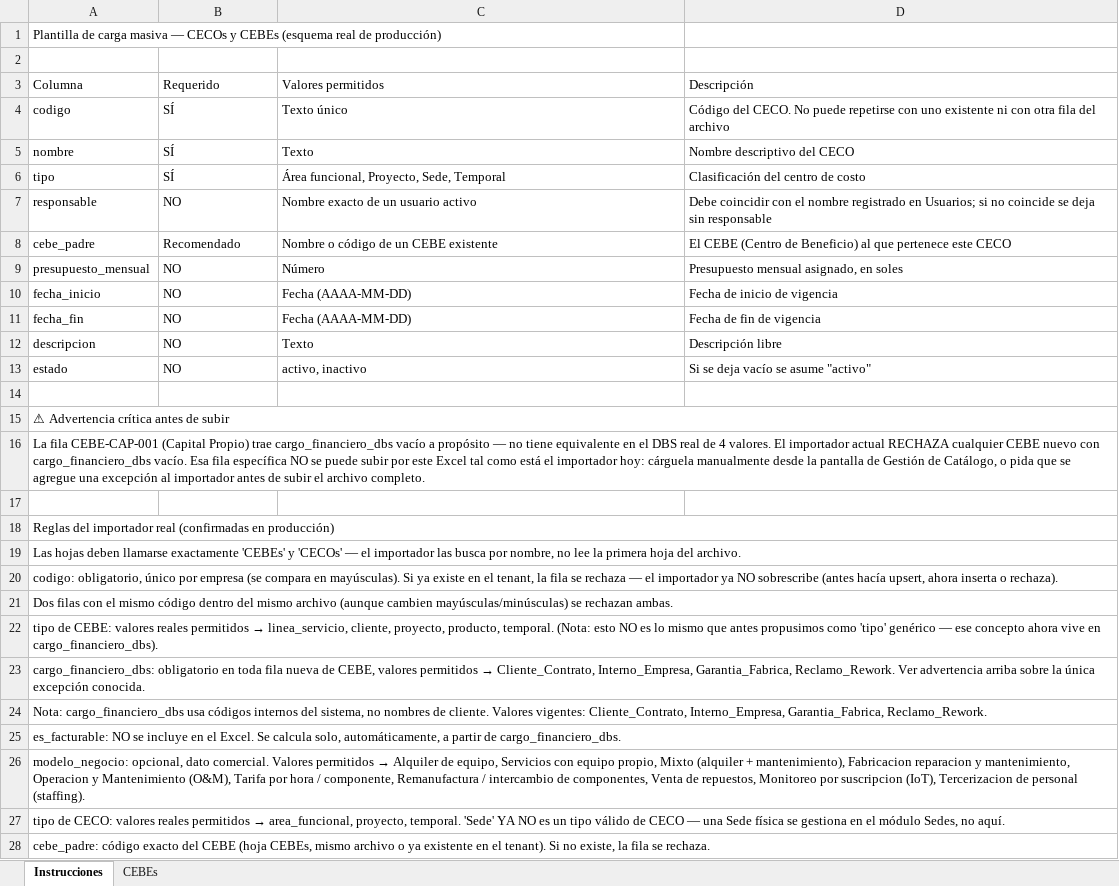
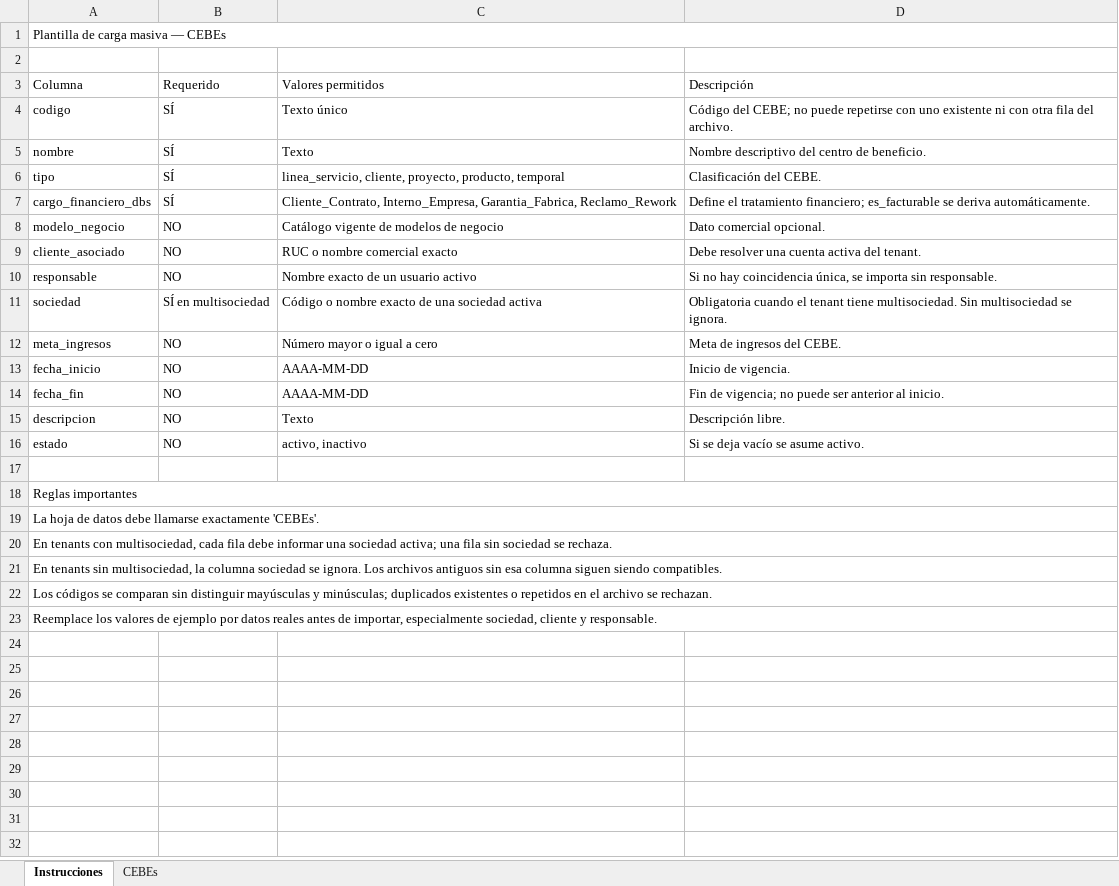
Before and after one commit to cristhianbalvin-design/ERP---TIDEO, an Excel workbook: public/plantillas/plantilla_cebes.xlsx, sheet Instrucciones, drawn as a sheet; only a part is shown; values as stored, in another font and other column widths than the file's, no borders; removed rows and columns are numbered as before the commit, all else as after; the diff covers the shown part only; the diff names each change by its address in the sheet, - before the commit and + after, or states it on an @@ line.

```diff
--- a/public/plantillas/plantilla_cebes.xlsx (sheet Instrucciones)
+++ b/public/plantillas/plantilla_cebes.xlsx (sheet Instrucciones)
-A1 (Columna): …masiva — CECOs y CEBEs (esquema real de producción)
+A1 (Columna): …masiva — CEBEs
+A1:D1 merged
-D4 (Descripción): Código del CECO. No puede repetirse con uno existente ni con otra fila del archivo
+D4 (Descripción): Código del CEBE; no puede repetirse con uno existente ni con otra fila del archivo.
-D5 (Descripción): Nombre descriptivo del CECO
+D5 (Descripción): Nombre descriptivo del centro de beneficio.
-C6 (Valores permitidos): Área funcional, Proyecto, Sede, Temporal
+C6 (Valores permitidos): linea_servicio, cliente, proyecto, producto, temporal
-D6 (Descripción): Clasificación del centro de costo
+D6 (Descripción): Clasificación del CEBE.
+row 7: cargo_financiero_dbs | SÍ | Cliente_Contrato, Interno_Empresa, Garantia_Fabrica, Reclamo_Rework | Define el tratamiento financiero; es_facturable se deriva automáticamente.
+row 8: modelo_negocio | NO | Catálogo vigente de modelos de negocio | Dato comercial opcional.
+row 9: cliente_asociado | NO | RUC o nombre comercial exacto | Debe resolver una cuenta activa del tenant.
-D10 (Descripción): Debe coincidir con el nombre registrado en Usuarios; si no coincide se deja sin responsable
+D10 (Descripción): Si no hay coincidencia única, se importa sin responsable.
-row 8: cebe_padre | Recomendado | Nombre o código de un CEBE existente | El CEBE (Centro de Beneficio) al que pertenece este CECO
-row 9: presupuesto_mensual | NO | Número | Presupuesto mensual asignado, en soles
+row 11: sociedad | SÍ en multisociedad | Código o nombre exacto de una sociedad activa | Obligatoria cuando el tenant tiene multisociedad. Sin multisociedad se ignora.
+row 12: meta_ingresos | NO | Número mayor o igual a cero | Meta de ingresos del CEBE.
-C13:C14 (Valores permitidos): Fecha (AAAA-MM-DD)
+C13:C14 (Valores permitidos): AAAA-MM-DD
-D13 (Descripción): Fecha de inicio de vigencia
+D13 (Descripción): Inicio de vigencia.
-D14 (Descripción): Fecha de fin de vigencia
+D14 (Descripción): Fin de vigencia; no puede ser anterior al inicio.
-D15 (Descripción): Descripción libre
+D15 (Descripción): Descripción libre.
-D16 (Descripción): Si se deja vacío se asume "activo"
+D16 (Descripción): Si se deja vacío se asume activo.
-A18 (Columna): ⚠ Advertencia crítica antes de subir
+A18 (Columna): Reglas importantes
-A19 (Columna): La fila CEBE-CAP-001 (Capital Propio) trae cargo_financiero_dbs vacío a propósito — no tiene equivalente en el DBS real de 4 valores. El importador actual RECHAZA cualquier CEBE nuevo con cargo_financiero_dbs vacío. Esa fila específica NO se puede subir por este Excel tal como está el importador hoy: cárguela manualmente desde la pantalla de Gestión de Catálogo, o pida que se agregue una excepción al importador antes de subir el archivo completo.
+A19 (Columna): La hoja de datos debe llamarse exactamente 'CEBEs'.
-row 17: (empty)
-A20 (Columna): Reglas del importador real (confirmadas en producción)
+A20 (Columna): En tenants con multisociedad, cada fila debe informar una sociedad activa; una fila sin sociedad se rechaza.
-A21 (Columna): Las hojas deben llamarse exactamente 'CEBEs' y 'CECOs' — el importador las busca por nombre, no lee la primera hoja del archivo.
+A21 (Columna): En tenants sin multisociedad, la columna sociedad se ignora. Los archivos antiguos sin esa columna siguen siendo compatibles.
-A22 (Columna): codigo: obligatorio, único por empresa (se compara en mayúsculas). Si ya existe en el tenant, la fila se rechaza — el importador ya NO sobrescribe (antes hacía upsert, ahora inserta o rechaza).
+A22 (Columna): Los códigos se comparan sin distinguir mayúsculas y minúsculas; duplicados existentes o repetidos en el archivo se rechazan.
-A23 (Columna): Dos filas con el mismo código dentro del mismo archivo (aunque cambien mayúsculas/minúsculas) se rechazan ambas.
+A23 (Columna): Reemplace los valores de ejemplo por datos reales antes de importar, especialmente sociedad, cliente y responsable.
-row 22: tipo de CEBE: valores reales permitidos → linea_servicio, cliente, proyecto, producto, temporal. (Nota: esto NO es lo mismo que antes propusimos como 'tipo' genérico — ese concepto ahora vive en cargo_financiero_dbs).
-row 23: cargo_financiero_dbs: obligatorio en toda fila nueva de CEBE, valores permitidos → Cliente_Contrato, Interno_Empresa, Garantia_Fabrica, Reclamo_Rework. Ver advertencia arriba sobre la única excepción conocida.
-row 24: Nota: cargo_financiero_dbs usa códigos internos del sistema, no nombres de cliente. Valores vigentes: Cliente_Contrato, Interno_Empresa, Garantia_Fabrica, Reclamo_Rework.
-row 25: es_facturable: NO se incluye en el Excel. Se calcula solo, automáticamente, a partir de cargo_financiero_dbs.
-row 26: modelo_negocio: opcional, dato comercial. Valores permitidos → Alquiler de equipo, Servicios con equipo propio, Mixto (alquiler + mantenimiento), Fabricacion reparacion y mantenimiento, Operacion y Mantenimiento (O&M), Tarifa por hora / componente, Remanufactura / intercambio de componentes, Venta de repuestos, Monitoreo por suscripcion (IoT), Tercerizacion de personal (staffing).
-row 27: tipo de CECO: valores reales permitidos → area_funcional, proyecto, temporal. 'Sede' YA NO es un tipo válido de CECO — una Sede física se gestiona en el módulo Sedes, no aquí.
-row 28: cebe_padre: código exacto del CEBE (hoja CEBEs, mismo archivo o ya existente en el tenant). Si no existe, la fila se rechaza.
```
Also changed, not shown: 6 removed rows elsewhere in this sheet, sheet CEBEs, public/plantillas/plantilla_cecos.xlsx, 3 other files.
